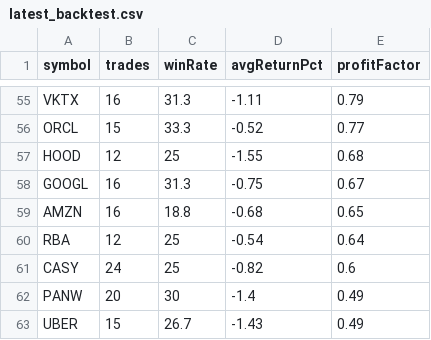
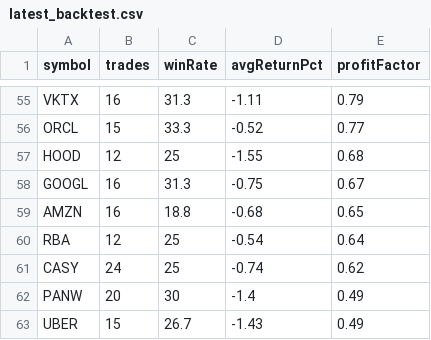
Before and after one commit to narendra0467/Trading-System, a CSV file: reports/latest_backtest.csv, drawn as a sheet; only a part is shown, gaps mark what is left out.

```diff
--- a/reports/latest_backtest.csv
+++ b/reports/latest_backtest.csv
@@ -60,3 +60,3 @@ AMZN,16,18.8,-0.68,0.65
 RBA,12,25,-0.54,0.64
-CASY,24,25,-0.82,0.6
+CASY,24,25,-0.74,0.62
 PANW,20,30,-1.4,0.49
```
Also changed, not shown: reports/hidden_multibagger_discovery_scanner.csv, reports/latest_high_risk_scan.csv, 16 other files.
